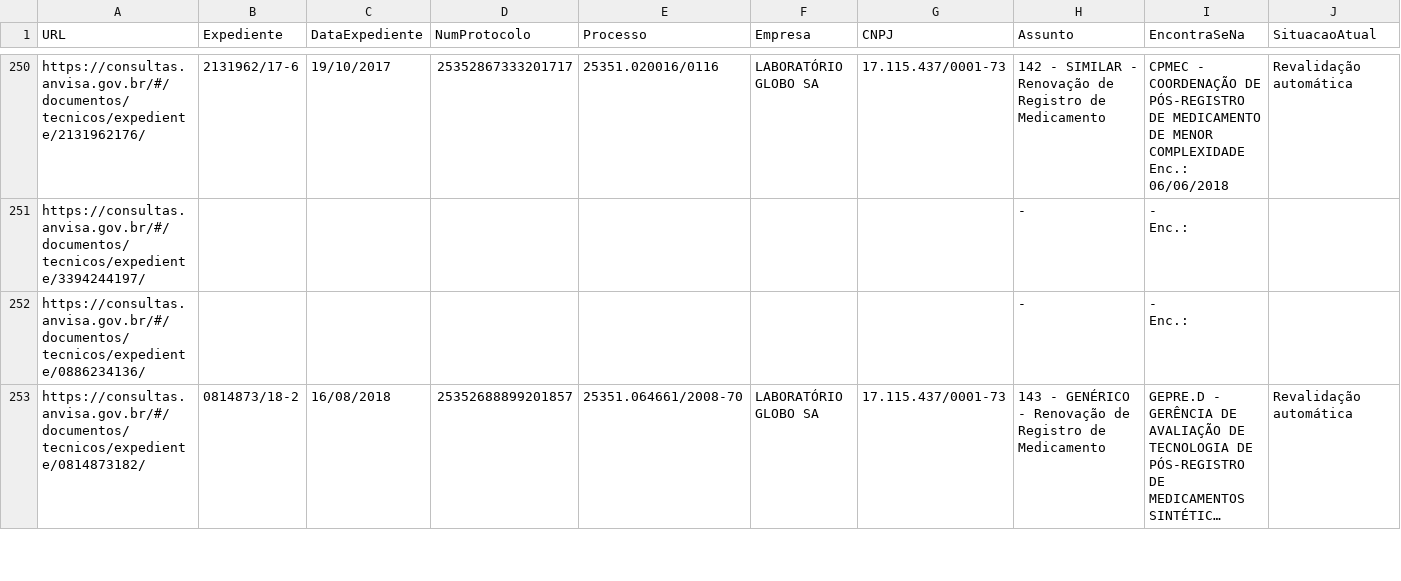
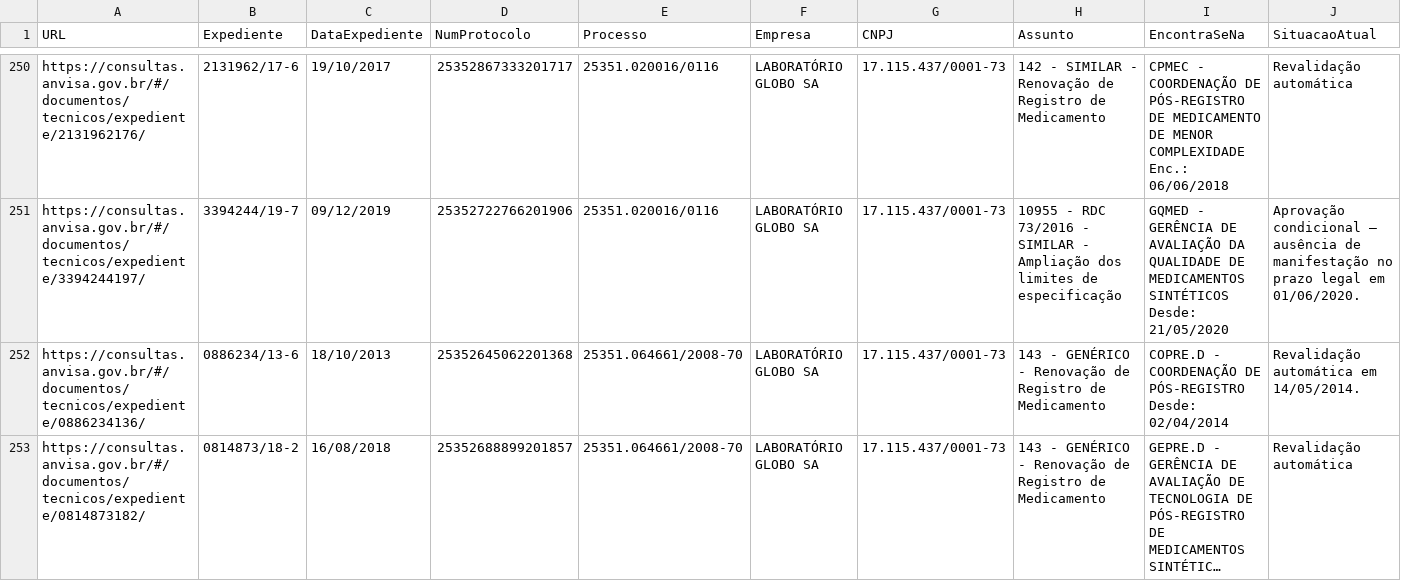
Before and after one commit to Diorgerb/DADOSreg, a CSV file: Status processos.csv, drawn as a sheet; only a part is shown, gaps mark what is left out; long unchanged cells end in …; ↵ is a line break in a cell; the diff covers the shown part only; the diff names each change by its address in the sheet, - before the commit and + after, or states it on an @@ line.

Commit message:
Atualizando arquivo CSV com informações extraídas

```diff
--- a/Status processos.csv
+++ b/Status processos.csv
-B251 (Expediente): (empty)
+B251 (Expediente): 3394244/19-7
-C251 (DataExpediente): (empty)
+C251 (DataExpediente): 09/12/2019
-D251 (NumProtocolo): (empty)
+D251 (NumProtocolo): 25352722766201906
-E251 (Processo): (empty)
+E251 (Processo): 25351.020016/0116
-F251:F252 (Empresa): (empty)
+F251:F252 (Empresa): LABORATÓRIO GLOBO SA
-G251:G252 (CNPJ): (empty)
+G251:G252 (CNPJ): 17.115.437/0001-73
-H251 (Assunto): -
+H251 (Assunto): 10955 - RDC 73/2016 - SIMILAR - Ampliação dos limites de especificação
-I251 (EncontraSeNa): - ↵ Enc.:
+I251 (EncontraSeNa): GQMED - GERÊNCIA DE AVALIAÇÃO DA QUALIDADE DE MEDICAMENTOS SINTÉTICOS ↵ Desde: 21/05/2020
-J251 (SituacaoAtual): (empty)
+J251 (SituacaoAtual): Aprovação condicional – ausência de manifestação no prazo legal em 01/06/2020.
-B252 (Expediente): (empty)
+B252 (Expediente): 0886234/13-6
-C252 (DataExpediente): (empty)
+C252 (DataExpediente): 18/10/2013
-D252 (NumProtocolo): (empty)
+D252 (NumProtocolo): 25352645062201368
-E252 (Processo): (empty)
+E252 (Processo): 25351.064661/2008-70
-H252 (Assunto): -
+H252 (Assunto): 143 - GENÉRICO - Renovação de Registro de Medicamento
-I252 (EncontraSeNa): - ↵ Enc.:
+I252 (EncontraSeNa): COPRE.D - COORDENAÇÃO DE PÓS-REGISTRO ↵ Desde: 02/04/2014
-J252 (SituacaoAtual): (empty)
+J252 (SituacaoAtual): Revalidação automática em 14/05/2014.
```
Also changed, not shown: 87 edited cells elsewhere in this file.
